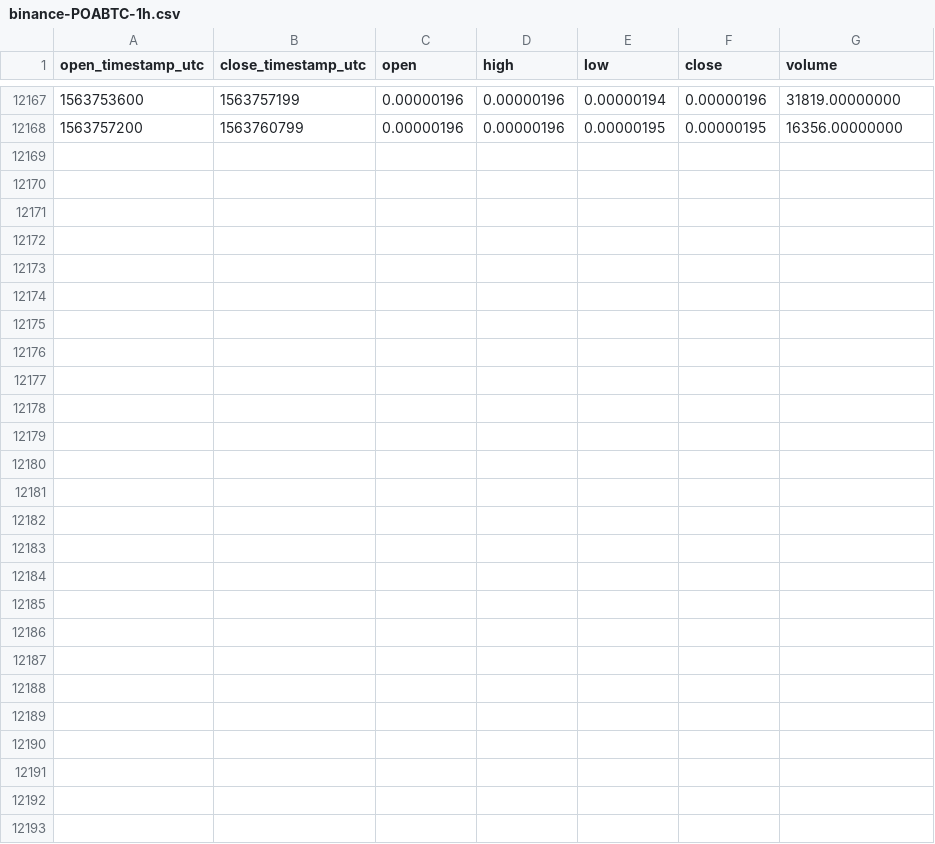
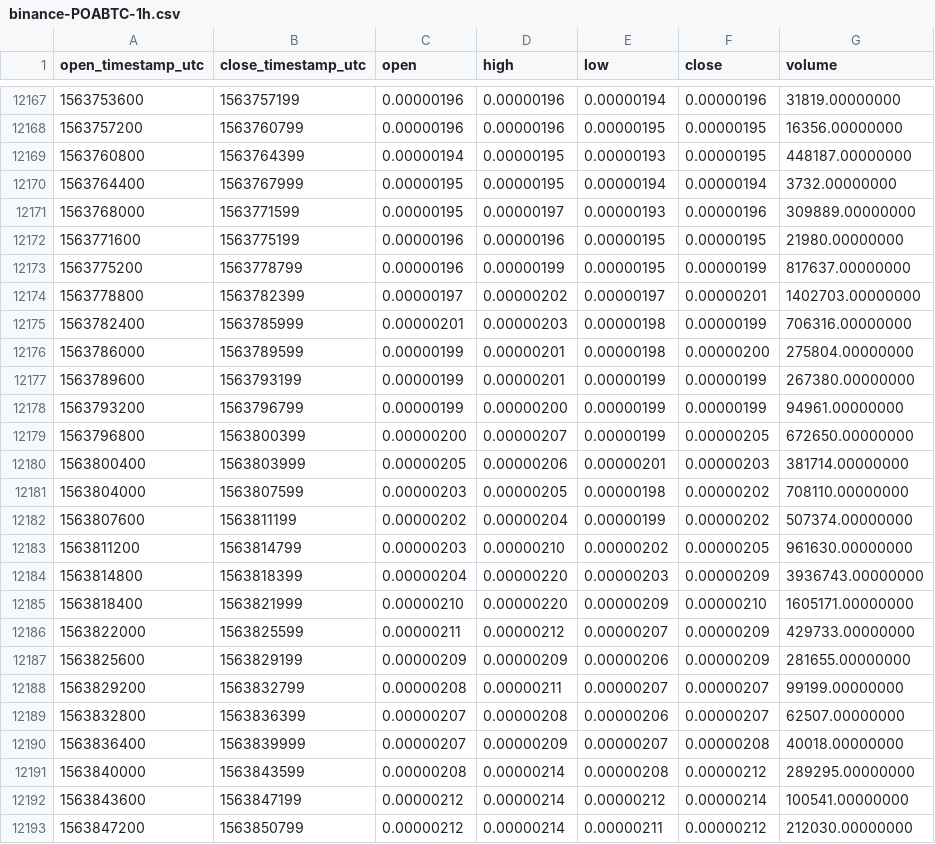
Before and after one commit to cryptobigbro/binance-POABTC, a CSV file: binance-POABTC-1h.csv, drawn as a sheet; only a part is shown, gaps mark what is left out.

Commit message:
Update OHLCV data.

```diff
--- a/binance-POABTC-1h.csv
+++ b/binance-POABTC-1h.csv
@@ -12168 +12168,26 @@ open_timestamp_utc,close_timestamp_utc,open,high,low,close,volume
 1563757200,1563760799,0.00000196,0.00000196,0.00000195,0.00000195,16356.00000000
+1563760800,1563764399,0.00000194,0.00000195,0.00000193,0.00000195,448187.00000000
+1563764400,1563767999,0.00000195,0.00000195,0.00000194,0.00000194,3732.00000000
+1563768000,1563771599,0.00000195,0.00000197,0.00000193,0.00000196,309889.00000000
+1563771600,1563775199,0.00000196,0.00000196,0.00000195,0.00000195,21980.00000000
+1563775200,1563778799,0.00000196,0.00000199,0.00000195,0.00000199,817637.00000000
+1563778800,1563782399,0.00000197,0.00000202,0.00000197,0.00000201,1402703.00000000
+1563782400,1563785999,0.00000201,0.00000203,0.00000198,0.00000199,706316.00000000
+1563786000,1563789599,0.00000199,0.00000201,0.00000198,0.00000200,275804.00000000
+1563789600,1563793199,0.00000199,0.00000201,0.00000199,0.00000199,267380.00000000
+1563793200,1563796799,0.00000199,0.00000200,0.00000199,0.00000199,94961.00000000
+1563796800,1563800399,0.00000200,0.00000207,0.00000199,0.00000205,672650.00000000
+1563800400,1563803999,0.00000205,0.00000206,0.00000201,0.00000203,381714.00000000
+1563804000,1563807599,0.00000203,0.00000205,0.00000198,0.00000202,708110.00000000
+1563807600,1563811199,0.00000202,0.00000204,0.00000199,0.00000202,507374.00000000
+1563811200,1563814799,0.00000203,0.00000210,0.00000202,0.00000205,961630.00000000
+1563814800,1563818399,0.00000204,0.00000220,0.00000203,0.00000209,3936743.00000000
+1563818400,1563821999,0.00000210,0.00000220,0.00000209,0.00000210,1605171.00000000
+1563822000,1563825599,0.00000211,0.00000212,0.00000207,0.00000209,429733.00000000
+1563825600,1563829199,0.00000209,0.00000209,0.00000206,0.00000209,281655.00000000
+1563829200,1563832799,0.00000208,0.00000211,0.00000207,0.00000207,99199.00000000
+1563832800,1563836399,0.00000207,0.00000208,0.00000206,0.00000207,62507.00000000
+1563836400,1563839999,0.00000207,0.00000209,0.00000207,0.00000208,40018.00000000
+1563840000,1563843599,0.00000208,0.00000214,0.00000208,0.00000212,289295.00000000
+1563843600,1563847199,0.00000212,0.00000214,0.00000212,0.00000214,100541.00000000
+1563847200,1563850799,0.00000212,0.00000214,0.00000211,0.00000212,212030.00000000
```
Also changed, not shown: binance-POABTC-1d.csv.
